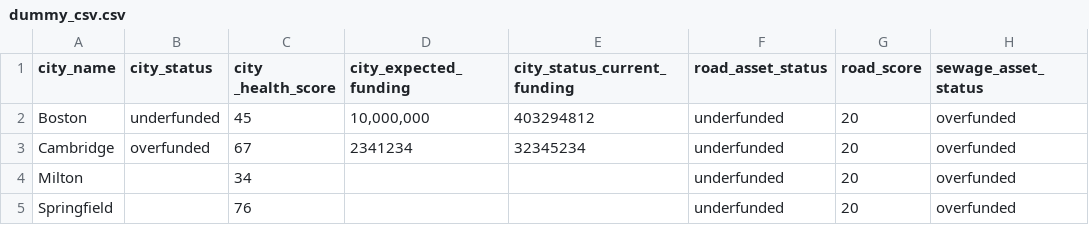
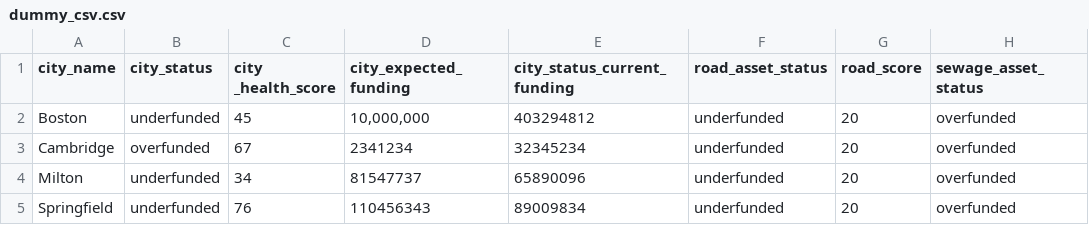
Before and after one commit to carolinapeisch/groundwork_sprint_3_django, a CSV file: helloapp/howdy/dummy_csv.csv, drawn as a sheet; only a part is shown; the diff names each change by its address in the sheet, - before the commit and + after, or states it on an @@ line.

Commit message:
reads csv for city_overview.html

```diff
--- a/helloapp/howdy/dummy_csv.csv
+++ b/helloapp/howdy/dummy_csv.csv
-B4:B5 (city_status): (empty)
+B4:B5 (city_status): underfunded
-D4 (city_expected_funding): (empty)
+D4 (city_expected_funding): 81547737
-E4 (city_status_current_funding): (empty)
+E4 (city_status_current_funding): 65890096
-D5 (city_expected_funding): (empty)
+D5 (city_expected_funding): 110456343
-E5 (city_status_current_funding): (empty)
+E5 (city_status_current_funding): 89009834
```
Also changed, not shown: 2 other files.
